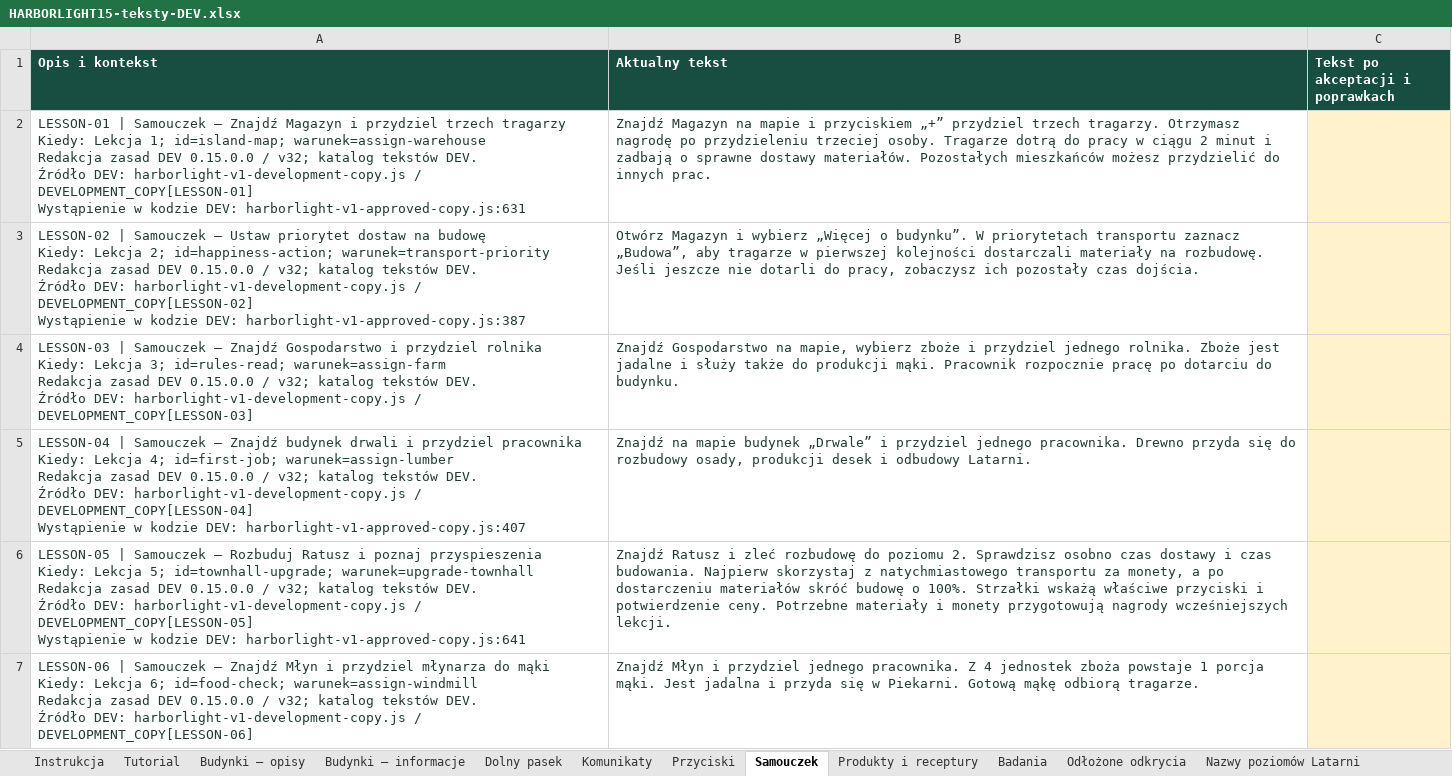
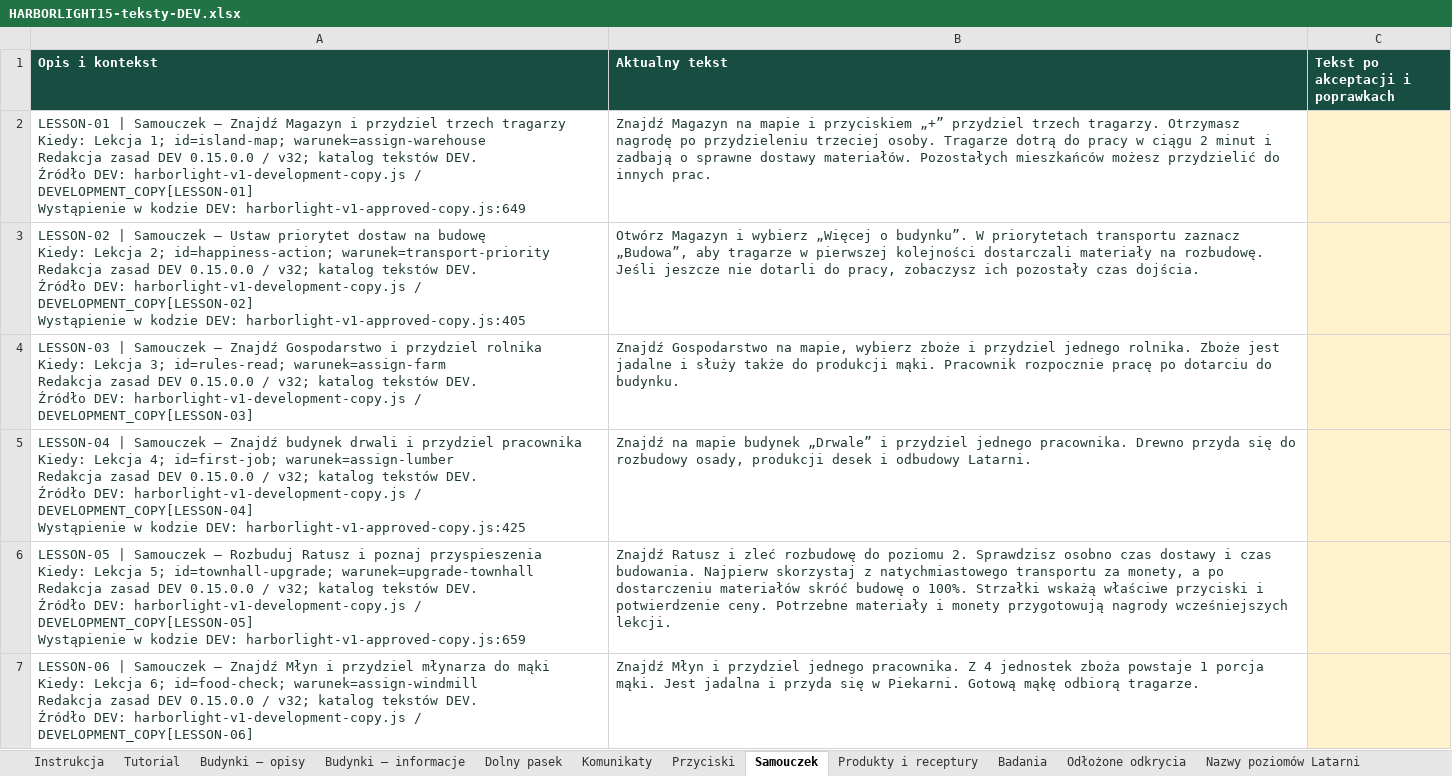
Before and after one commit to ksobczak321-oss/gra, an Excel workbook: docs/arkusze/HARBORLIGHT15-teksty-DEV.xlsx, sheet Samouczek, drawn as a sheet; only a part is shown; values as stored, in another font and other column widths than the file's, no borders; table styles not drawn; the diff covers the shown part only; the diff names each change by its address in the sheet, - before the commit and + after, or states it on an @@ line.

Commit message:
DEV: refresh Polish editorial workbook for approved refinements

```diff
--- a/docs/arkusze/HARBORLIGHT15-teksty-DEV.xlsx (sheet Samouczek)
+++ b/docs/arkusze/HARBORLIGHT15-teksty-DEV.xlsx (sheet Samouczek)
-A2 (Opis i kontekst): …kodzie DEV: harborlight-v1-approved-copy.js:631
+A2 (Opis i kontekst): …kodzie DEV: harborlight-v1-approved-copy.js:649
-A3 (Opis i kontekst): …kodzie DEV: harborlight-v1-approved-copy.js:387
+A3 (Opis i kontekst): …kodzie DEV: harborlight-v1-approved-copy.js:405
-A5 (Opis i kontekst): …kodzie DEV: harborlight-v1-approved-copy.js:407
+A5 (Opis i kontekst): …kodzie DEV: harborlight-v1-approved-copy.js:425
-A6 (Opis i kontekst): …kodzie DEV: harborlight-v1-approved-copy.js:641
+A6 (Opis i kontekst): …kodzie DEV: harborlight-v1-approved-copy.js:659
```
Also changed, not shown: 14 edited cells elsewhere in this sheet, sheet Nowe teksty DEV, sheet Pozostałe teksty, sheet Fabuła i zagadki, sheet Przyciski, sheet Tutorial, sheet Budynki — opisy, 1 more sheet, 1 other file.
